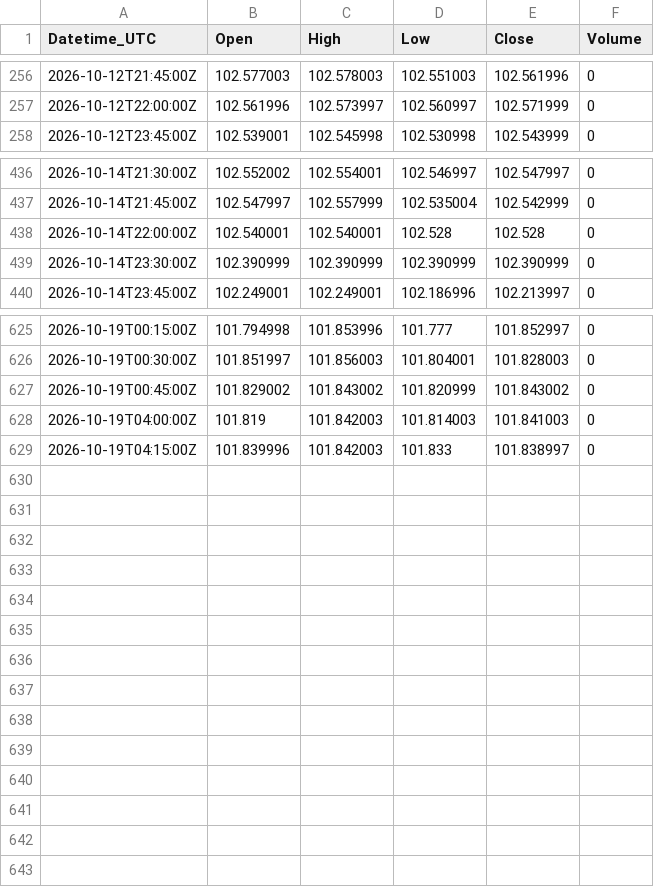
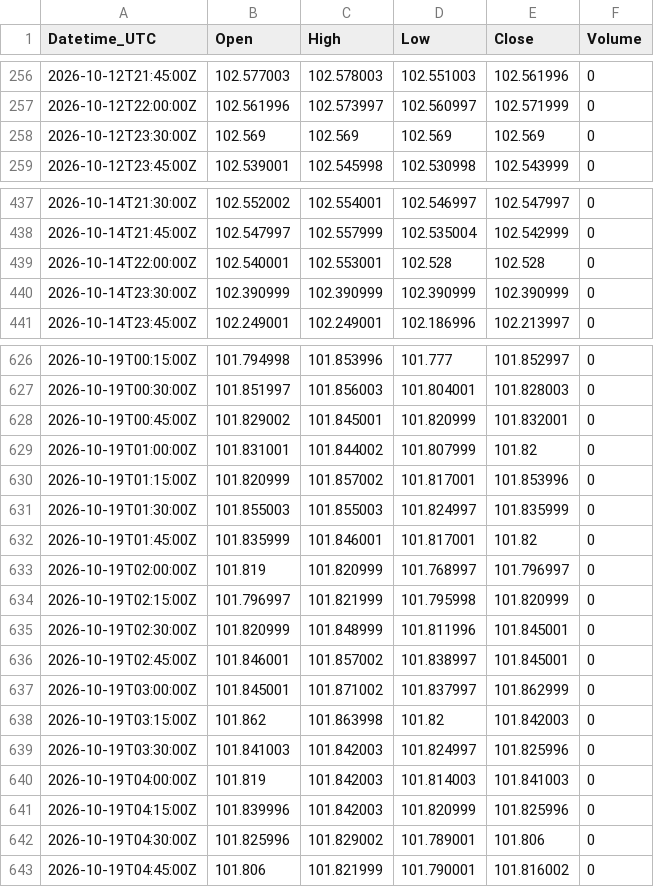
Before and after one commit to Kubula-xu/claude-finance-data, a CSV file: data/dxy_15m.csv, drawn as a sheet; only a part is shown, gaps mark what is left out; the diff covers the shown part only.

```diff
--- a/data/dxy_15m.csv
+++ b/data/dxy_15m.csv
@@ -257,2 +257,3 @@ Datetime_UTC,Open,High,Low,Close,Volume
 2026-10-12T22:00:00Z,102.561996,102.573997,102.560997,102.571999,0
+2026-10-12T23:30:00Z,102.569,102.569,102.569,102.569,0
 2026-10-12T23:45:00Z,102.539001,102.545998,102.530998,102.543999,0
@@ -437,3 +438,3 @@ Datetime_UTC,Open,High,Low,Close,Volume
 2026-10-14T21:45:00Z,102.547997,102.557999,102.535004,102.542999,0
-2026-10-14T22:00:00Z,102.540001,102.540001,102.528,102.528,0
+2026-10-14T22:00:00Z,102.540001,102.553001,102.528,102.528,0
 2026-10-14T23:30:00Z,102.390999,102.390999,102.390999,102.390999,0
@@ -626,4 +627,17 @@ Datetime_UTC,Open,High,Low,Close,Volume
 2026-10-19T00:30:00Z,101.851997,101.856003,101.804001,101.828003,0
-2026-10-19T00:45:00Z,101.829002,101.843002,101.820999,101.843002,0
+2026-10-19T00:45:00Z,101.829002,101.845001,101.820999,101.832001,0
+2026-10-19T01:00:00Z,101.831001,101.844002,101.807999,101.82,0
+2026-10-19T01:15:00Z,101.820999,101.857002,101.817001,101.853996,0
+2026-10-19T01:30:00Z,101.855003,101.855003,101.824997,101.835999,0
+2026-10-19T01:45:00Z,101.835999,101.846001,101.817001,101.82,0
+2026-10-19T02:00:00Z,101.819,101.820999,101.768997,101.796997,0
+2026-10-19T02:15:00Z,101.796997,101.821999,101.795998,101.820999,0
+2026-10-19T02:30:00Z,101.820999,101.848999,101.811996,101.845001,0
+2026-10-19T02:45:00Z,101.846001,101.857002,101.838997,101.845001,0
+2026-10-19T03:00:00Z,101.845001,101.871002,101.837997,101.862999,0
+2026-10-19T03:15:00Z,101.862,101.863998,101.82,101.842003,0
+2026-10-19T03:30:00Z,101.841003,101.842003,101.824997,101.825996,0
 2026-10-19T04:00:00Z,101.819,101.842003,101.814003,101.841003,0
-2026-10-19T04:15:00Z,101.839996,101.842003,101.833,101.838997,0
+2026-10-19T04:15:00Z,101.839996,101.842003,101.820999,101.825996,0
+2026-10-19T04:30:00Z,101.825996,101.829002,101.789001,101.806,0
+2026-10-19T04:45:00Z,101.806,101.821999,101.790001,101.816002,0
```
Also changed, not shown: 1 edited cell elsewhere in this file, data/ng_15m.csv, data/nq_15m.csv, 36 other files.
